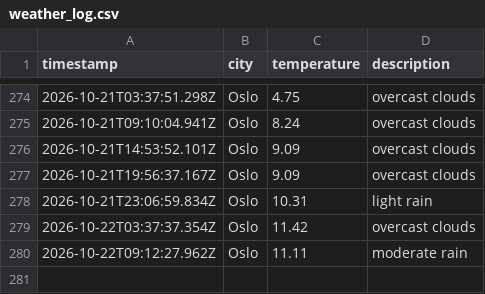
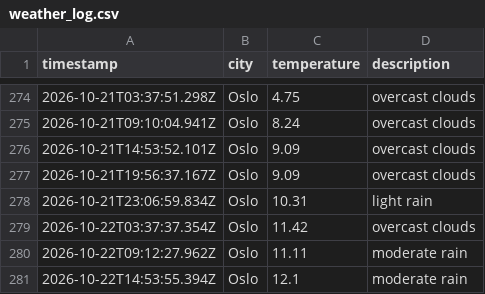
Before and after one commit to jtaiwo1/weather_data_ops, a CSV file: data/weather_log.csv, drawn as a sheet; only a part is shown, gaps mark what is left out.

```diff
--- a/data/weather_log.csv
+++ b/data/weather_log.csv
@@ -280 +280,2 @@ timestamp,city,temperature,description
 2026-10-22T09:12:27.962Z,Oslo,11.11,moderate rain
+2026-10-22T14:53:55.394Z,Oslo,12.1,moderate rain
```
Also changed, not shown: 1 other file.
